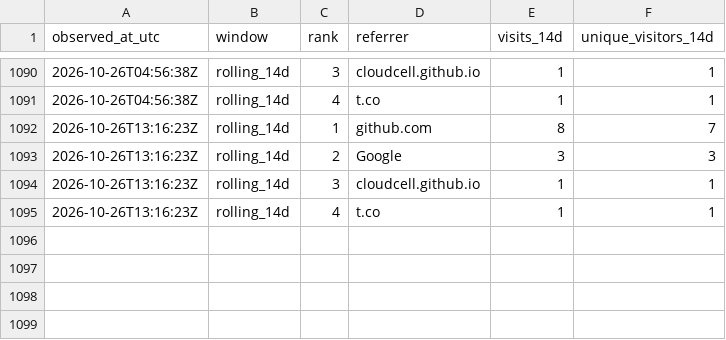
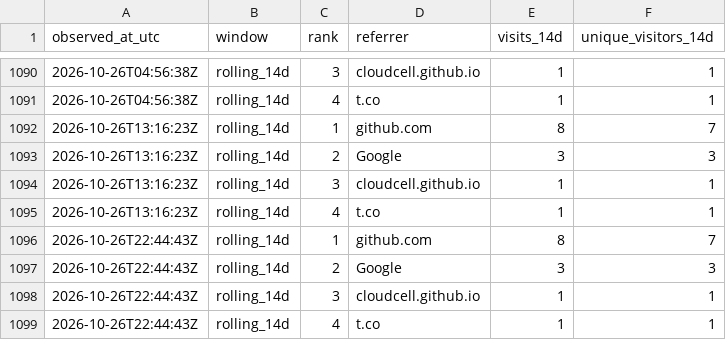
Before and after one commit to cloudcell/om-core, a CSV file: stats/referrers-windows.csv, drawn as a sheet; only a part is shown, gaps mark what is left out; the diff names each change by its address in the sheet, - before the commit and + after, or states it on an @@ line.

```diff
--- a/stats/referrers-windows.csv
+++ b/stats/referrers-windows.csv
+row 1096: 2026-10-26T22:44:43Z | rolling_14d | 1 | github.com | 8 | 7
+row 1097: 2026-10-26T22:44:43Z | rolling_14d | 2 | Google | 3 | 3
+row 1098: 2026-10-26T22:44:43Z | rolling_14d | 3 | cloudcell.github.io | 1 | 1
+row 1099: 2026-10-26T22:44:43Z | rolling_14d | 4 | t.co | 1 | 1
```
Also changed, not shown: stats/referrers-ever.csv, stats/referrers-latest.csv, 3 other files.
